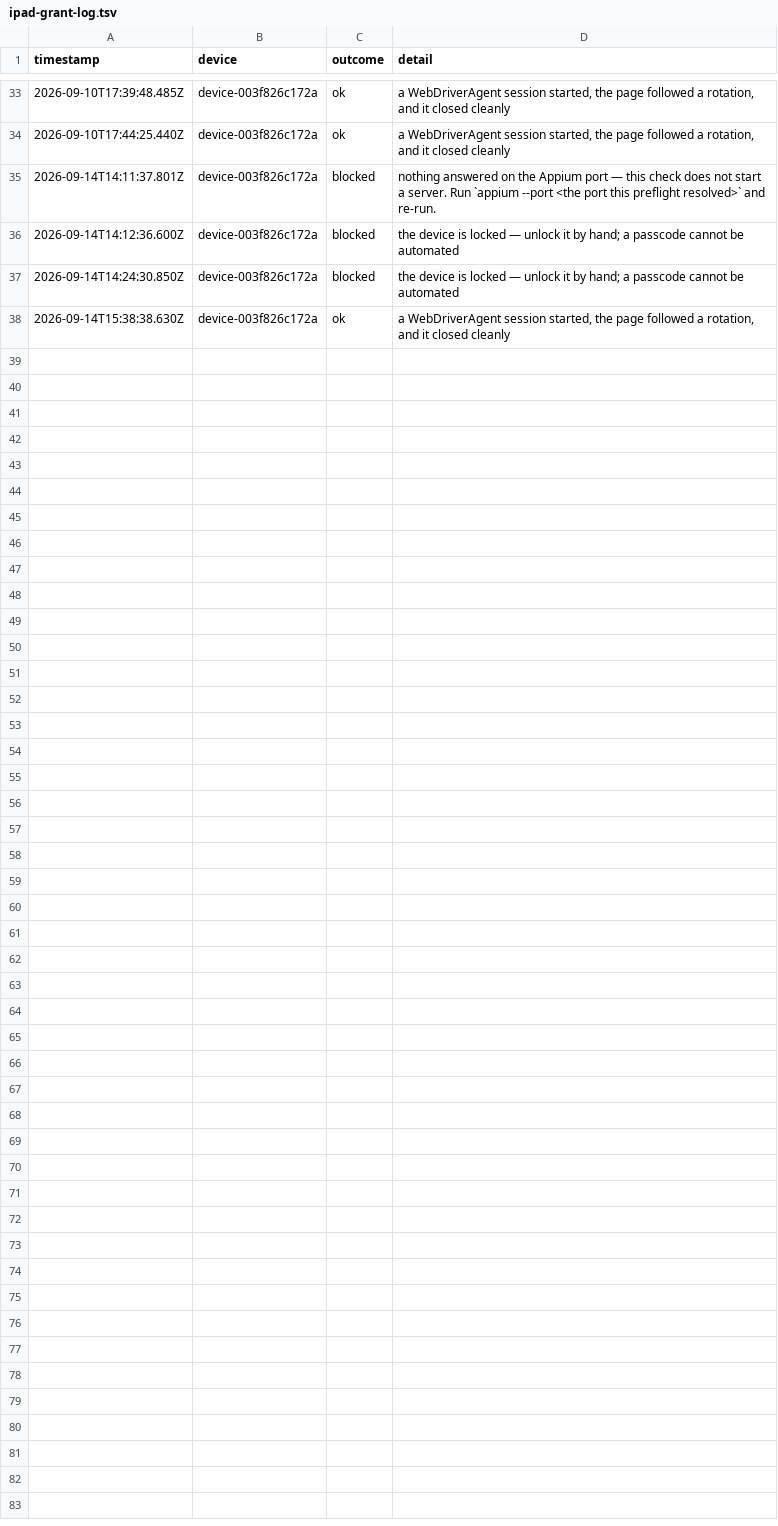
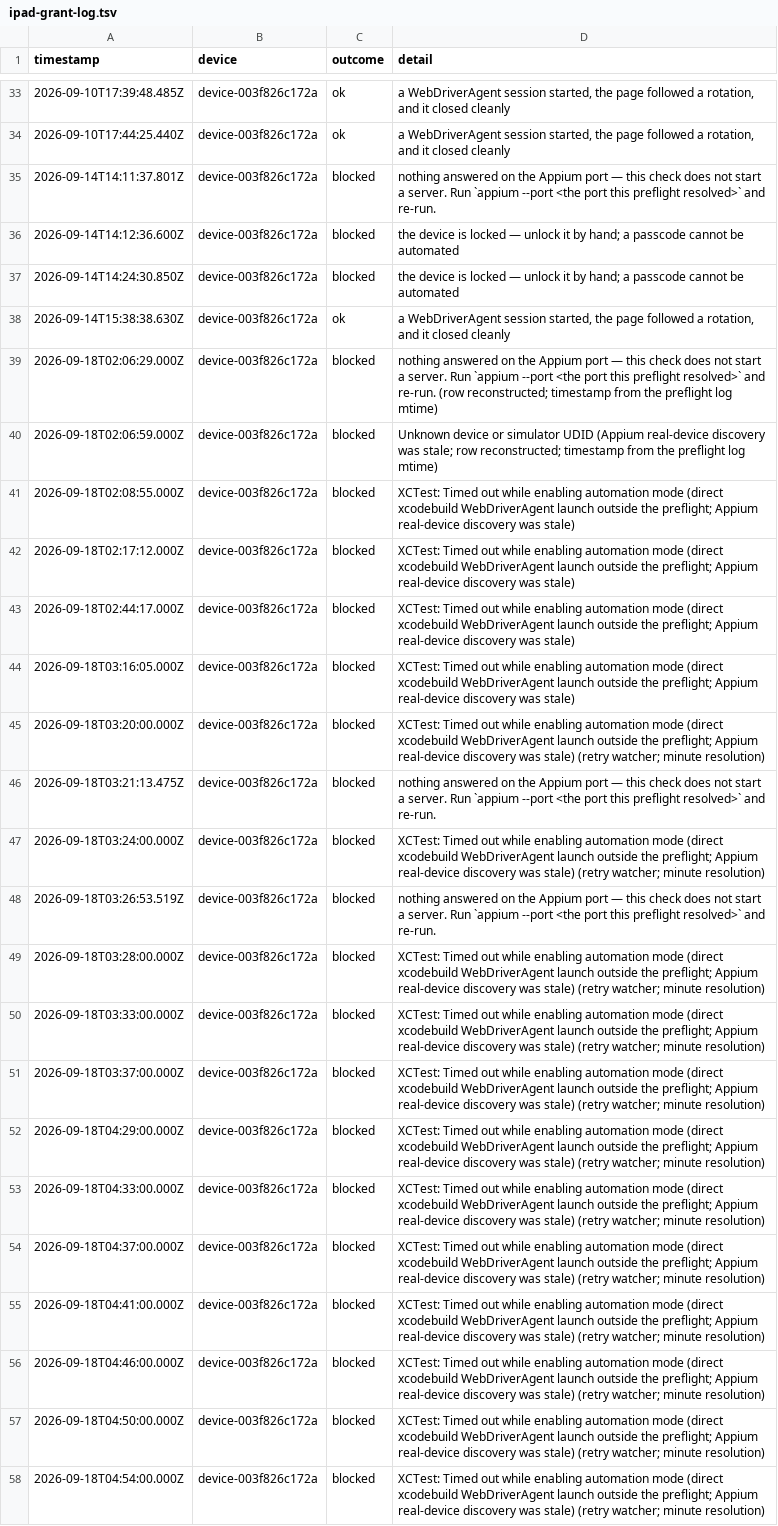
Before and after one commit to KyleMit/Splotch, a TSV file: perf-profiles/evidence/operator/ipad-grant-log.tsv, drawn as a sheet; only a part is shown, gaps mark what is left out.

```diff
--- a/perf-profiles/evidence/operator/ipad-grant-log.tsv
+++ b/perf-profiles/evidence/operator/ipad-grant-log.tsv
@@ -38 +38,21 @@ timestamp	device	outcome	detail
 2026-09-14T15:38:38.630Z	device-003f826c172a	ok	a WebDriverAgent session started, the page followed a rotation, and it closed cleanly
+2026-09-18T02:06:29.000Z	device-003f826c172a	blocked	nothing answered on the Appium port — this check does not start a server. Run `appium --port <the port this preflight resolved>` and re-run. (row reconstructed; timestamp from the preflight log mtime)
+2026-09-18T02:06:59.000Z	device-003f826c172a	blocked	Unknown device or simulator UDID (Appium real-device discovery was stale; row reconstructed; timestamp from the preflight log mtime)
+2026-09-18T02:08:55.000Z	device-003f826c172a	blocked	XCTest: Timed out while enabling automation mode (direct xcodebuild WebDriverAgent launch outside the preflight; Appium real-device discovery was stale)
+2026-09-18T02:17:12.000Z	device-003f826c172a	blocked	XCTest: Timed out while enabling automation mode (direct xcodebuild WebDriverAgent launch outside the preflight; Appium real-device discovery was stale)
+2026-09-18T02:44:17.000Z	device-003f826c172a	blocked	XCTest: Timed out while enabling automation mode (direct xcodebuild WebDriverAgent launch outside the preflight; Appium real-device discovery was stale)
+2026-09-18T03:16:05.000Z	device-003f826c172a	blocked	XCTest: Timed out while enabling automation mode (direct xcodebuild WebDriverAgent launch outside the preflight; Appium real-device discovery was stale)
+2026-09-18T03:20:00.000Z	device-003f826c172a	blocked	XCTest: Timed out while enabling automation mode (direct xcodebuild WebDriverAgent launch outside the preflight; Appium real-device discovery was stale) (retry watcher; minute resolution)
+2026-09-18T03:21:13.475Z	device-003f826c172a	blocked	nothing answered on the Appium port — this check does not start a server. Run `appium --port <the port this preflight resolved>` and re-run.
+2026-09-18T03:24:00.000Z	device-003f826c172a	blocked	XCTest: Timed out while enabling automation mode (direct xcodebuild WebDriverAgent launch outside the preflight; Appium real-device discovery was stale) (retry watcher; minute resolution)
+2026-09-18T03:26:53.519Z	device-003f826c172a	blocked	nothing answered on the Appium port — this check does not start a server. Run `appium --port <the port this preflight resolved>` and re-run.
+2026-09-18T03:28:00.000Z	device-003f826c172a	blocked	XCTest: Timed out while enabling automation mode (direct xcodebuild WebDriverAgent launch outside the preflight; Appium real-device discovery was stale) (retry watcher; minute resolution)
+2026-09-18T03:33:00.000Z	device-003f826c172a	blocked	XCTest: Timed out while enabling automation mode (direct xcodebuild WebDriverAgent launch outside the preflight; Appium real-device discovery was stale) (retry watcher; minute resolution)
+2026-09-18T03:37:00.000Z	device-003f826c172a	blocked	XCTest: Timed out while enabling automation mode (direct xcodebuild WebDriverAgent launch outside the preflight; Appium real-device discovery was stale) (retry watcher; minute resolution)
+2026-09-18T04:29:00.000Z	device-003f826c172a	blocked	XCTest: Timed out while enabling automation mode (direct xcodebuild WebDriverAgent launch outside the preflight; Appium real-device discovery was stale) (retry watcher; minute resolution)
+2026-09-18T04:33:00.000Z	device-003f826c172a	blocked	XCTest: Timed out while enabling automation mode (direct xcodebuild WebDriverAgent launch outside the preflight; Appium real-device discovery was stale) (retry watcher; minute resolution)
+2026-09-18T04:37:00.000Z	device-003f826c172a	blocked	XCTest: Timed out while enabling automation mode (direct xcodebuild WebDriverAgent launch outside the preflight; Appium real-device discovery was stale) (retry watcher; minute resolution)
+2026-09-18T04:41:00.000Z	device-003f826c172a	blocked	XCTest: Timed out while enabling automation mode (direct xcodebuild WebDriverAgent launch outside the preflight; Appium real-device discovery was stale) (retry watcher; minute resolution)
+2026-09-18T04:46:00.000Z	device-003f826c172a	blocked	XCTest: Timed out while enabling automation mode (direct xcodebuild WebDriverAgent launch outside the preflight; Appium real-device discovery was stale) (retry watcher; minute resolution)
+2026-09-18T04:50:00.000Z	device-003f826c172a	blocked	XCTest: Timed out while enabling automation mode (direct xcodebuild WebDriverAgent launch outside the preflight; Appium real-device discovery was stale) (retry watcher; minute resolution)
+2026-09-18T04:54:00.000Z	device-003f826c172a	blocked	XCTest: Timed out while enabling automation mode (direct xcodebuild WebDriverAgent launch outside the preflight; Appium real-device discovery was stale) (retry watcher; minute resolution)
```
Also changed, not shown: 1 other file.
